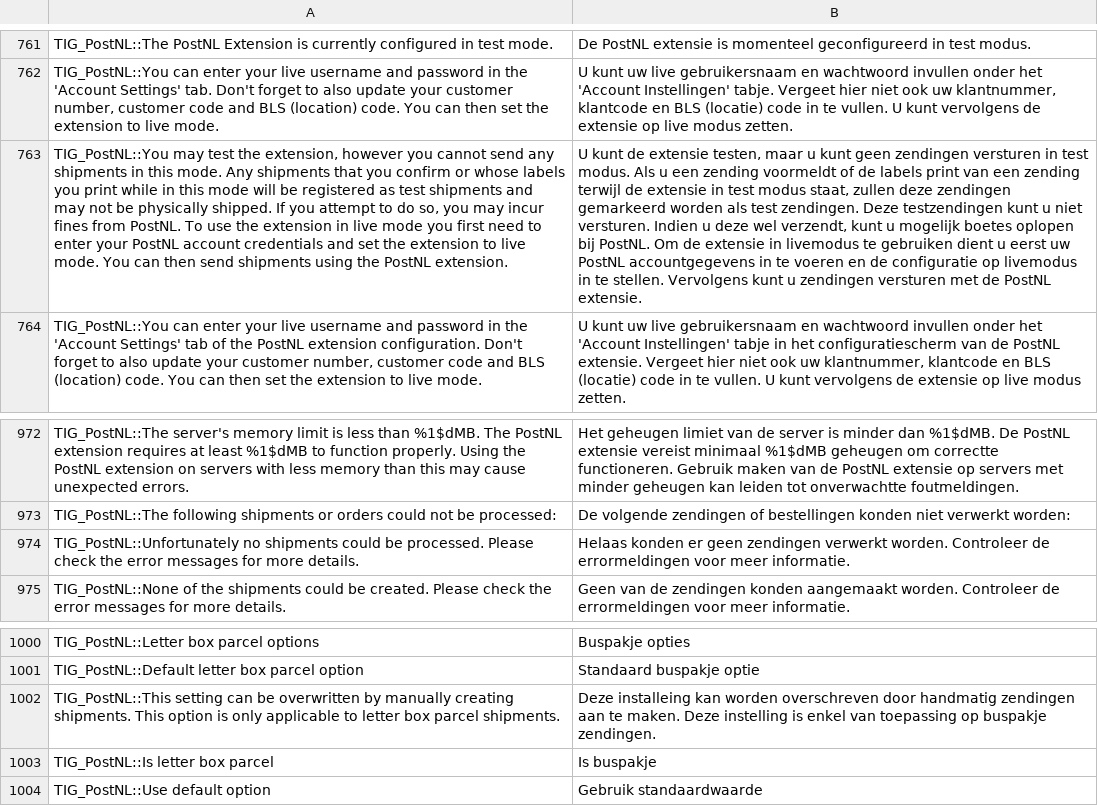
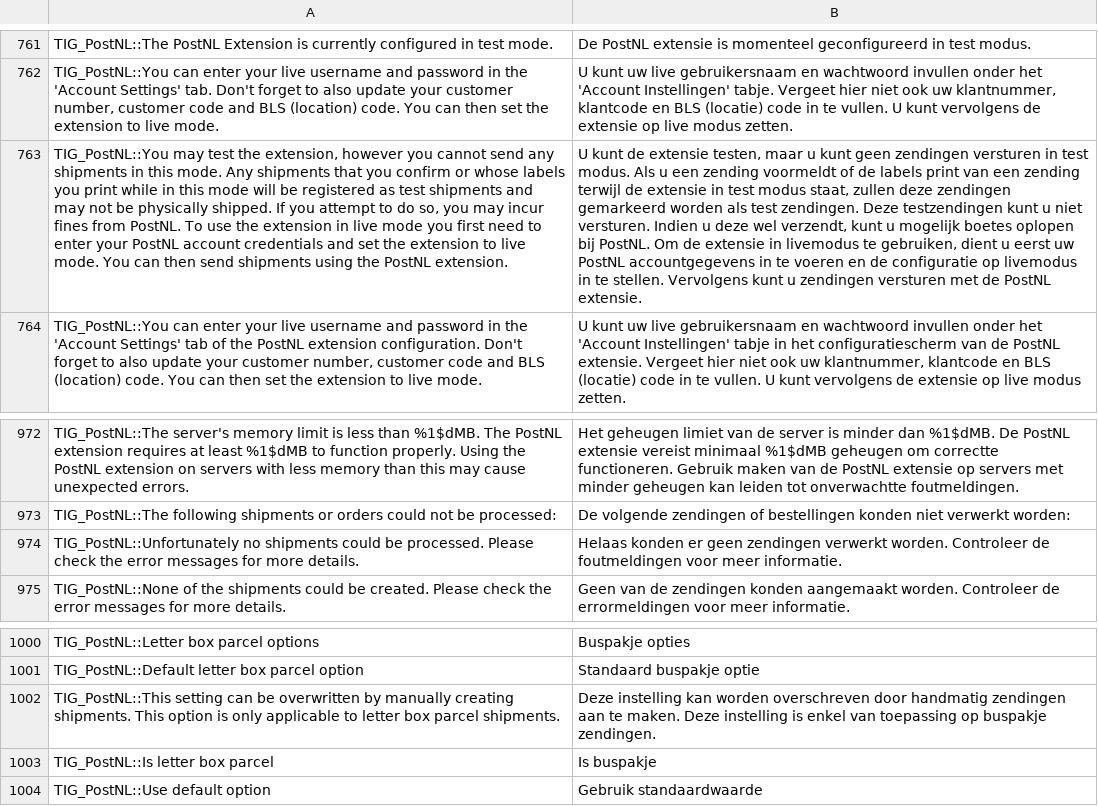
Before and after one commit to postnl/postnl-magento1-End-of-life, a CSV file: app/locale/nl_NL/TIG_PostNL.csv, drawn as a sheet; only a part is shown, gaps mark what is left out; the diff covers the shown part only; the diff names each change by its address in the sheet, - before the commit and + after, or states it on an @@ line.

Commit message:
Fixed extra cover options, improved error handling and added a warning when log files become too large

```diff
--- a/app/locale/nl_NL/TIG_PostNL.csv
+++ b/app/locale/nl_NL/TIG_PostNL.csv
-B763: …livemodus te gebruiken dient u…
+B763: …livemodus te gebruiken, dient u…
-B974: …Controleer de errormeldingen voor meer…
+B974: …Controleer de foutmeldingen voor meer…
-B1002: Deze installeing kan worden…
+B1002: Deze instelling kan worden…
```
Also changed, not shown: 13 added rows and 4 edited cells elsewhere in this file, 17 other files.
